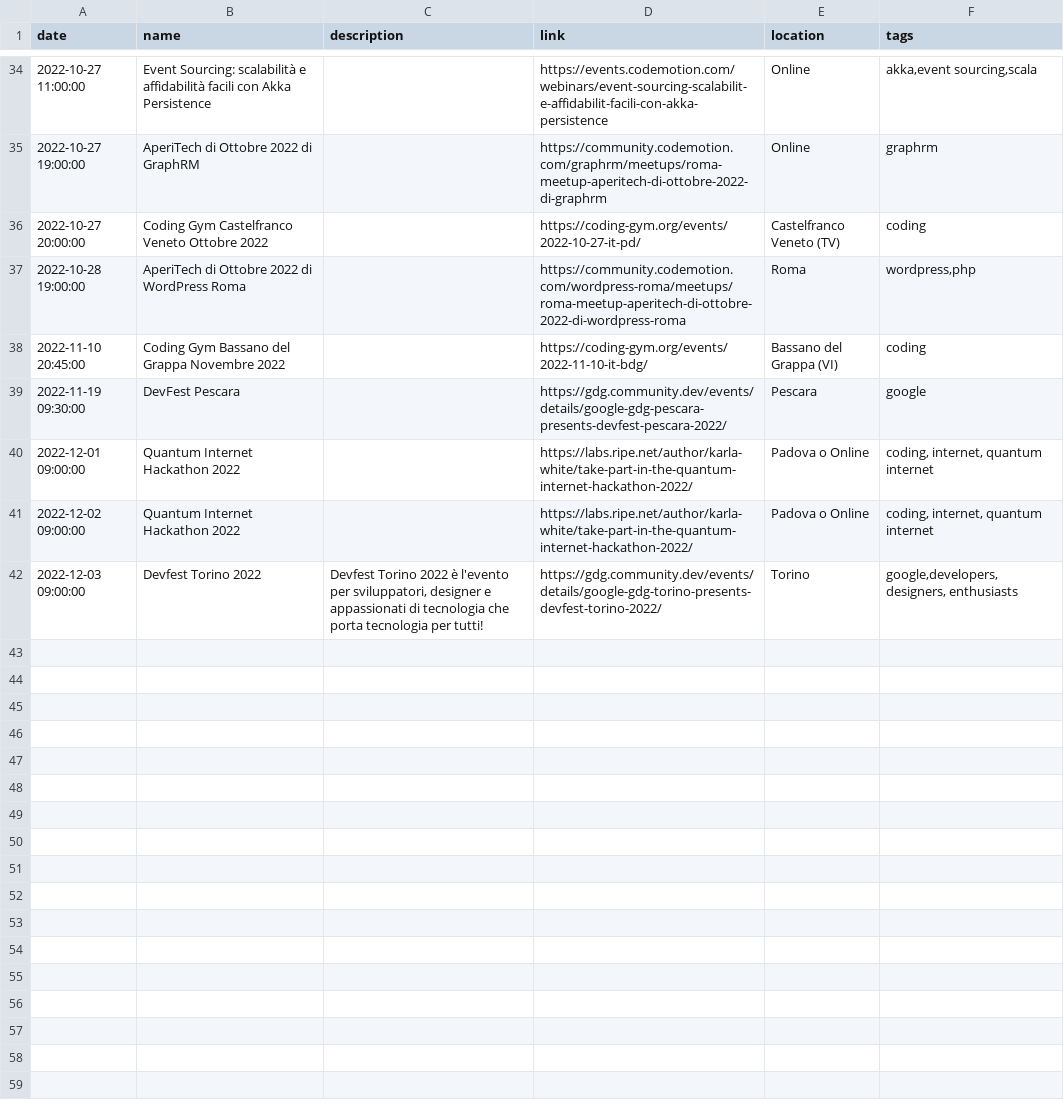
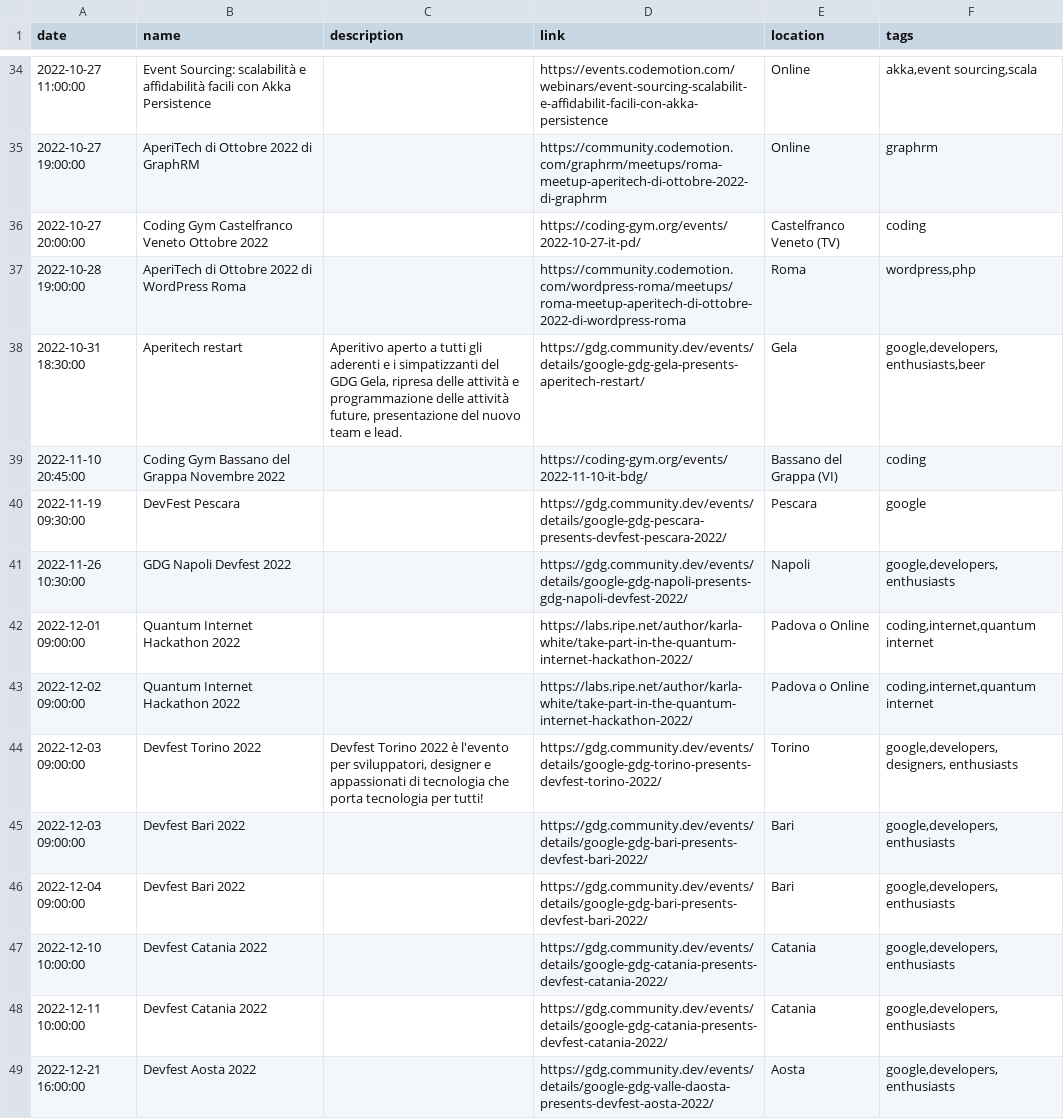
Before and after one commit to Defkon1/it-events, a CSV file: events/events.csv, drawn as a sheet; only a part is shown, gaps mark what is left out.

Commit message:
Added latest GDG events

```diff
--- a/events/events.csv
+++ b/events/events.csv
@@ -37,6 +37,13 @@ date,name,description,link,location,tags
 2022-10-28 19:00:00,"AperiTech di Ottobre 2022 di WordPress Roma",,https://community.codemotion.com/wordpress-roma/meetups/roma-meetup-aperitech-di-ottobre-2022-di-wordpress-roma,Roma,"wordpress,php"
+2022-10-31 18:30:00,"Aperitech restart","Aperitivo aperto a tutti gli aderenti e i simpatizzanti del GDG Gela, ripresa delle attività e programmazione delle attività future, presentazione del nuovo team e lead.",https://gdg.community.dev/events/details/google-gdg-gela-presents-aperitech-restart/,Gela,"google,developers,enthusiasts,beer"
 2022-11-10 20:45:00,"Coding Gym Bassano del Grappa Novembre 2022",,https://coding-gym.org/events/2022-11-10-it-bdg/,Bassano del Grappa (VI),"coding"
 2022-11-19 09:30:00,"DevFest Pescara",,https://gdg.community.dev/events/details/google-gdg-pescara-presents-devfest-pescara-2022/,Pescara,"google"
-2022-12-01 09:00:00,"Quantum Internet Hackathon 2022",,https://labs.ripe.net/author/karla-white/take-part-in-the-quantum-internet-hackathon-2022/,Padova o Online,"coding, internet, quantum internet"
-2022-12-02 09:00:00,"Quantum Internet Hackathon 2022",,https://labs.ripe.net/author/karla-white/take-part-in-the-quantum-internet-hackathon-2022/,Padova o Online,"coding, internet, quantum internet"
+2022-11-26 10:30:00,"GDG Napoli Devfest 2022","",https://gdg.community.dev/events/details/google-gdg-napoli-presents-gdg-napoli-devfest-2022/,Napoli,"google,developers,enthusiasts"
+2022-12-01 09:00:00,"Quantum Internet Hackathon 2022",,https://labs.ripe.net/author/karla-white/take-part-in-the-quantum-internet-hackathon-2022/,Padova o Online,"coding,internet,quantum internet"
+2022-12-02 09:00:00,"Quantum Internet Hackathon 2022",,https://labs.ripe.net/author/karla-white/take-part-in-the-quantum-internet-hackathon-2022/,Padova o Online,"coding,internet,quantum internet"
 2022-12-03 09:00:00,"Devfest Torino 2022","Devfest Torino 2022 è l'evento per sviluppatori, designer e appassionati di tecnologia che porta tecnologia per tutti!",https://gdg.community.dev/events/details/google-gdg-torino-presents-devfest-torino-2022/,Torino,"google,developers, designers, enthusiasts"
+2022-12-03 09:00:00,"Devfest Bari 2022","",https://gdg.community.dev/events/details/google-gdg-bari-presents-devfest-bari-2022/,Bari,"google,developers,enthusiasts"
+2022-12-04 09:00:00,"Devfest Bari 2022","",https://gdg.community.dev/events/details/google-gdg-bari-presents-devfest-bari-2022/,Bari,"google,developers,enthusiasts"
+2022-12-10 10:00:00,"Devfest Catania 2022","",https://gdg.community.dev/events/details/google-gdg-catania-presents-devfest-catania-2022/,Catania,"google,developers,enthusiasts"
+2022-12-11 10:00:00,"Devfest Catania 2022","",https://gdg.community.dev/events/details/google-gdg-catania-presents-devfest-catania-2022/,Catania,"google,developers,enthusiasts"
+2022-12-21 16:00:00,"Devfest Aosta 2022","",https://gdg.community.dev/events/details/google-gdg-valle-daosta-presents-devfest-aosta-2022/,Aosta,"google,developers,enthusiasts"
```
